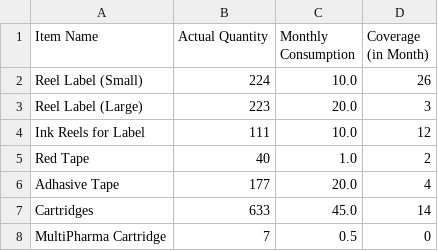
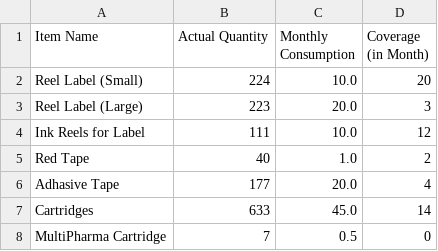
Before and after one commit to shehabsow/STG-2024, a CSV file: matril.csv, drawn as a sheet.

Commit message:
Update matril.csv

```diff
--- a/matril.csv
+++ b/matril.csv
@@ -2,3 +2,3 @@ Item Name,Actual Quantity,Monthly Consumption,"Coverage
 (in Month)"
-Reel Label (Small),224,10.0,26
+Reel Label (Small),224,10.0,20
 Reel Label (Large),223,20.0,3
```
